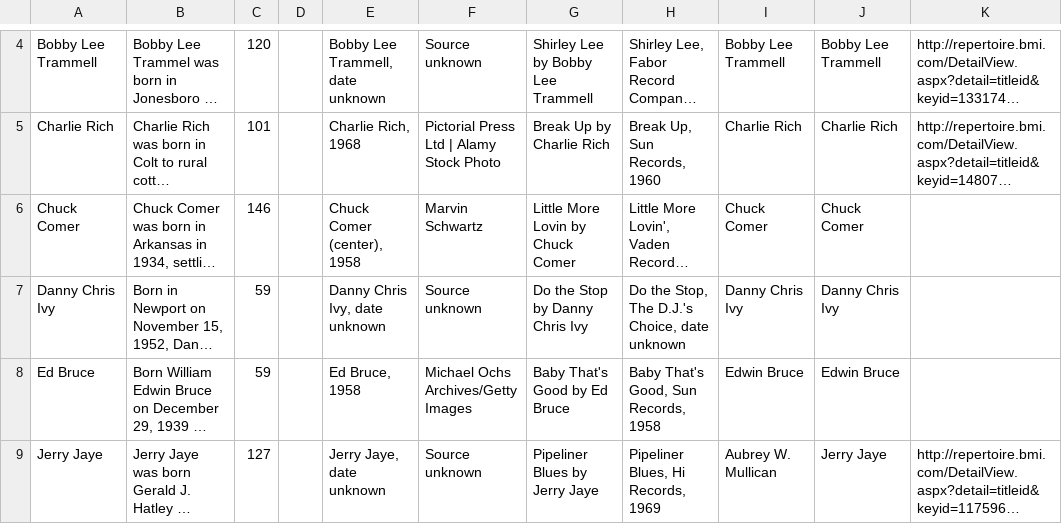
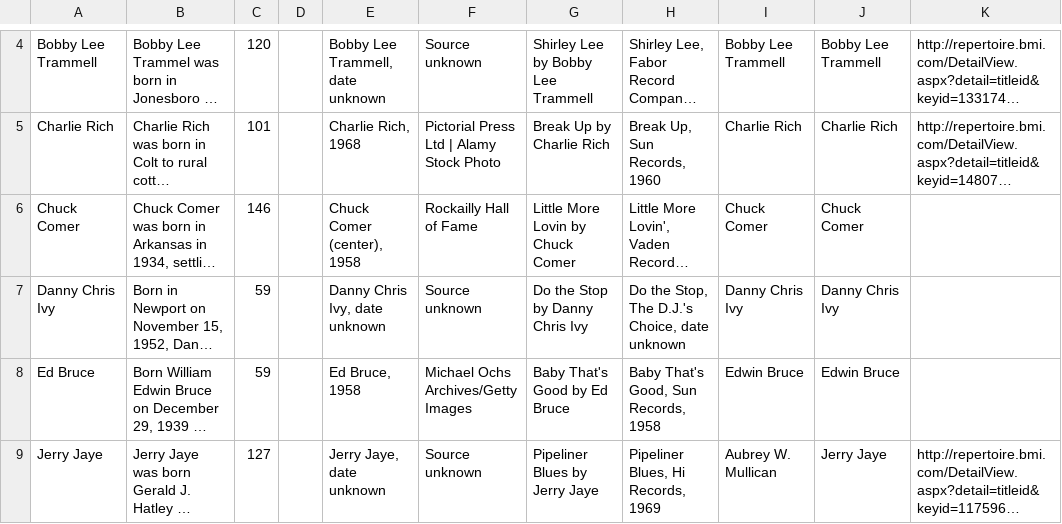
Before and after one commit to scottdickerson/rockabilly, a CSV file: src/data/LocalLegends.csv, drawn as a sheet; only a part is shown, gaps mark what is left out; long unchanged cells end in …; the diff names each change by its address in the sheet, - before the commit and + after, or states it on an @@ line.

```diff
--- a/src/data/LocalLegends.csv
+++ b/src/data/LocalLegends.csv
-F6: Marvin Schwartz
+F6: Rockailly Hall of Fame
```
Also changed, not shown: 1 other file.
